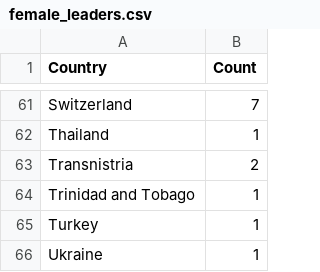
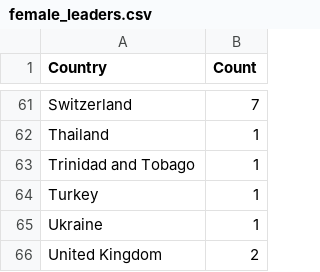
Before and after one commit to yjkogan/Puzzle337, a CSV file: data/female_leaders.csv, drawn as a sheet; only a part is shown, gaps mark what is left out; the shorter side is filled out with more unchanged rows.

Commit message:
Fix female_leader data

```diff
--- a/data/female_leaders.csv
+++ b/data/female_leaders.csv
@@ -62,3 +62,2 @@ Switzerland,7
 Thailand,1
-Transnistria,2
 Trinidad and Tobago,1
```
Also changed, not shown: 5 other files.
